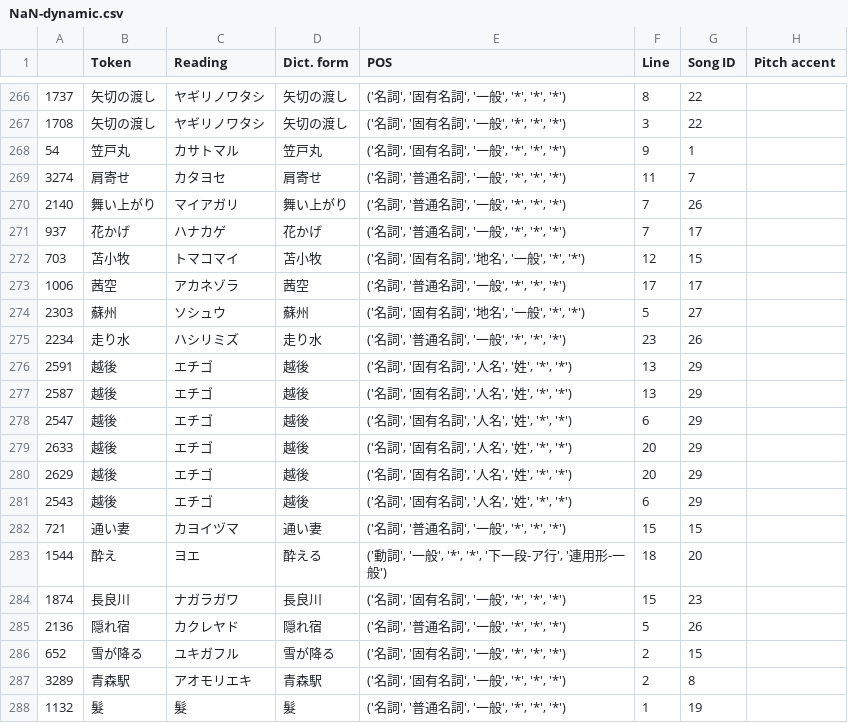
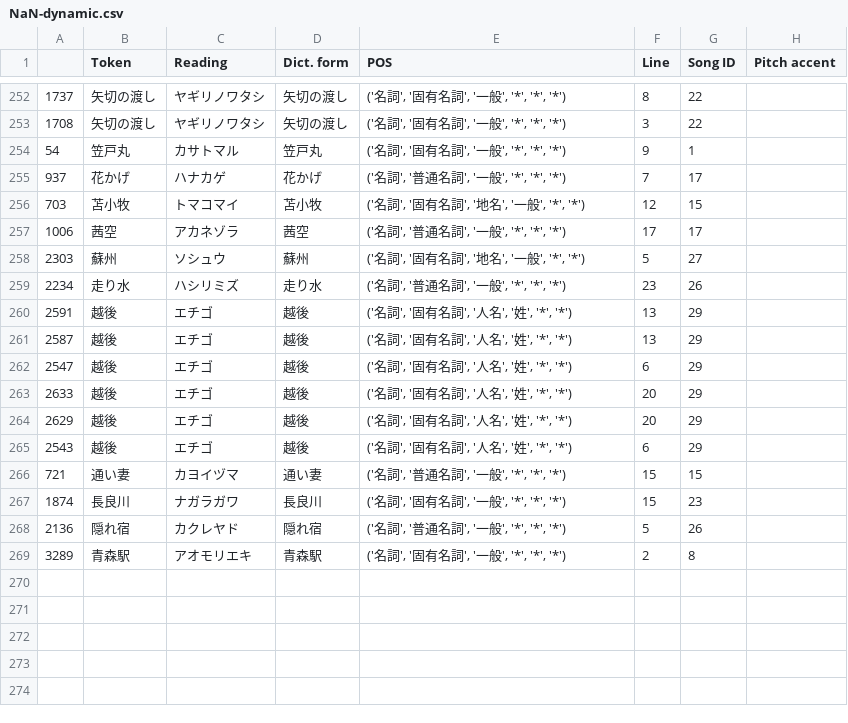
Before and after one commit to uU-Uuu/J-songs-dataset, a CSV file: code/output/NaN-dynamic.csv, drawn as a sheet; only a part is shown, gaps mark what is left out; the diff covers the shown part only; the diff names each change by its address in the sheet, - before the commit and + after, or states it on an @@ line.

```diff
--- a/code/output/NaN-dynamic.csv
+++ b/code/output/NaN-dynamic.csv
-row 269: 3274 | 肩寄せ | カタヨセ | 肩寄せ | ('名詞', '普通名詞', '一般', '*', '*', '*') | 11 | 7
-row 270: 2140 | 舞い上がり | マイアガリ | 舞い上がり | ('名詞', '普通名詞', '一般', '*', '*', '*') | 7 | 26
-row 283: 1544 | 酔え | ヨエ | 酔える | ('動詞', '一般', '*', '*', '下一段-ア行', '連用形-一般') | 18 | 20
-row 286: 652 | 雪が降る | ユキガフル | 雪が降る | ('名詞', '固有名詞', '一般', '*', '*', '*') | 2 | 15
-row 288: 1132 | 髮 | 髮 | 髮 | ('名詞', '普通名詞', '一般', '*', '*', '*') | 1 | 19
```
Also changed, not shown: 14 removed rows elsewhere in this file, Data.csv, 2 other files.
